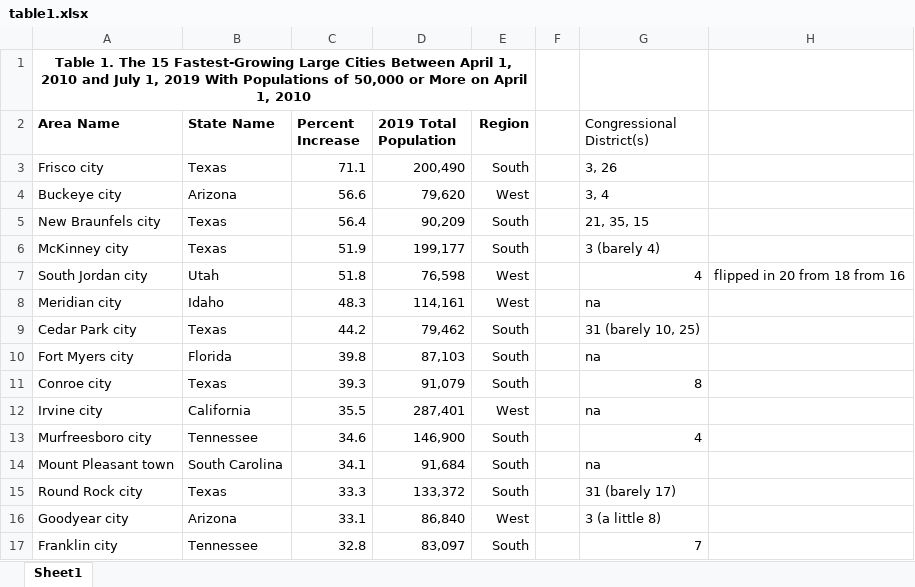
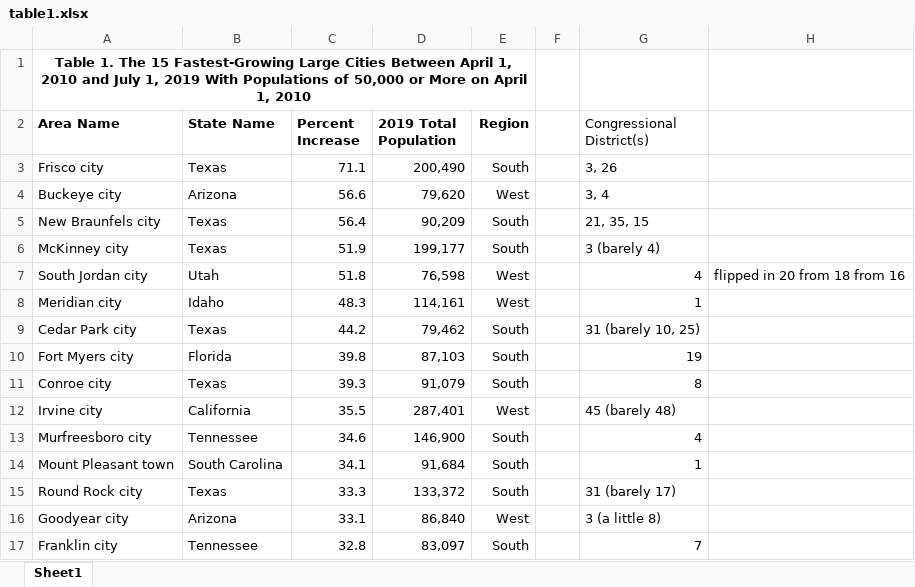
Before and after one commit to austinscheib/population-growth-and-representation, an Excel workbook: table1.xlsx, sheet Sheet1, drawn as a sheet; values as stored, in another font and other column widths than the file's, no borders; the diff names each change by its address in the sheet, - before the commit and + after, or states it on an @@ line.

```diff
--- a/table1.xlsx (sheet Sheet1)
+++ b/table1.xlsx (sheet Sheet1)
-G8 (Congressional District(s)): na
+G8 (Congressional District(s)): 1
-G10 (Congressional District(s)): na
+G10 (Congressional District(s)): 19
-G12 (Congressional District(s)): na
+G12 (Congressional District(s)): 45 (barely 48)
-G14 (Congressional District(s)): na
+G14 (Congressional District(s)): 1
```
Also changed, not shown: 15 other files.
